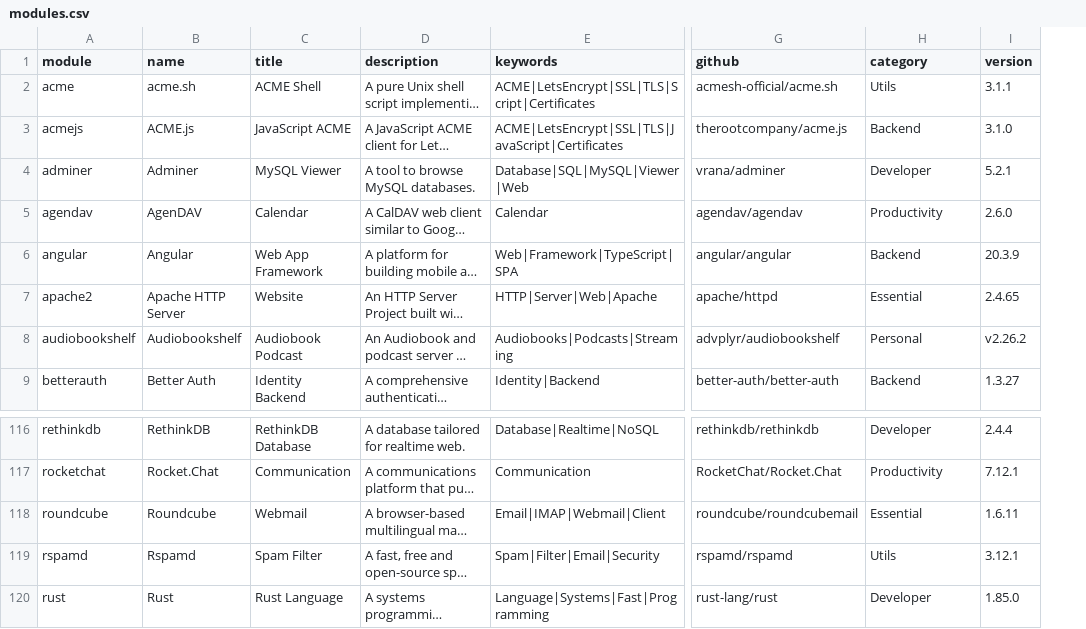
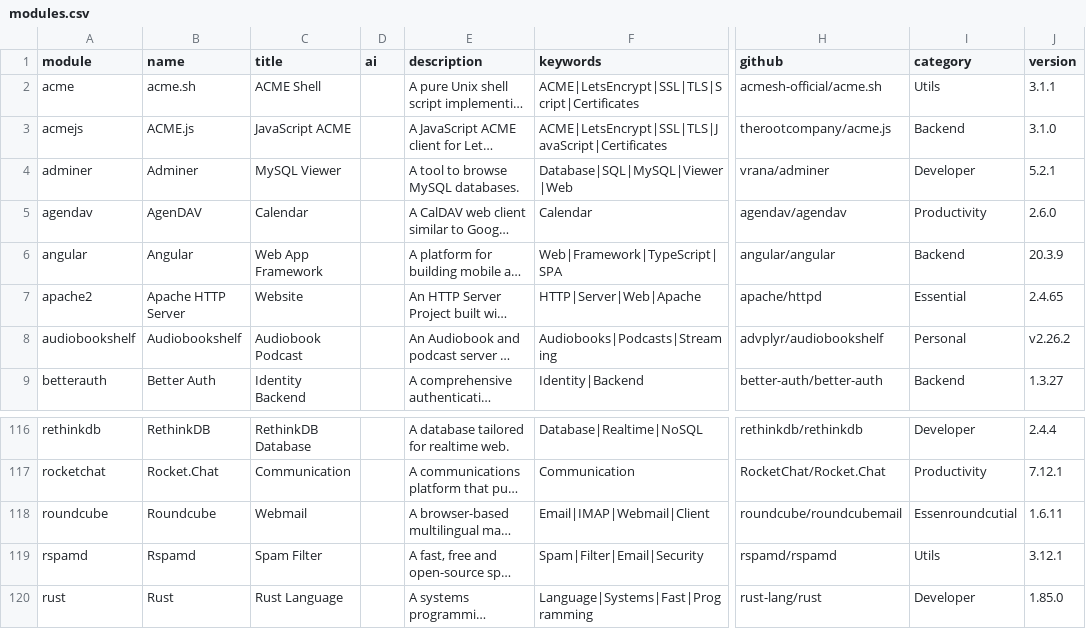
Before and after one commit to MyDongleCloud/Free, a CSV file: private/modules.csv, drawn as a sheet; only a part is shown, gaps mark what is left out; long unchanged cells end in …; addresses are those after the commit; the diff names each change by its address in the sheet, - before the commit and + after, or states it on an @@ line.

Commit message:
Add an AI category to home page of client app

```diff
--- a/private/modules.csv
+++ b/private/modules.csv
+column D (ai), empty
-I118 (category): Essential
+I118 (category): Essenroundcutial
```
Also changed, not shown: 6 other files.
